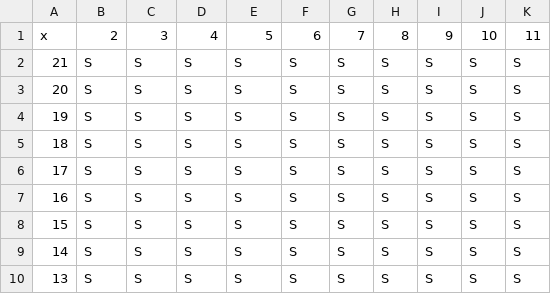
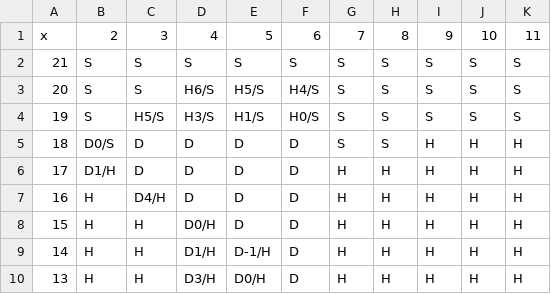
Before and after one commit to sc8ing/blackjack, a CSV file: strategies/basic/soft.csv, drawn as a sheet; the diff names each change by its address in the sheet, - before the commit and + after, or states it on an @@ line.

```diff
--- a/strategies/basic/soft.csv
+++ b/strategies/basic/soft.csv
-D3: S
+D3: H6/S
-E3: S
+E3: H5/S
-F3: S
+F3: H4/S
-C4: S
+C4: H5/S
-D4: S
+D4: H3/S
-E4: S
+E4: H1/S
-F4: S
+F4: H0/S
-B5: S
+B5: D0/S
-C5:C6: S
+C5:C6: D
-D5:D7: S
+D5:D7: D
-E5:E8: S
+E5:E8: D
-F5:F10: S
+F5:F10: D
-I5:I10: S
+I5:I10: H
-J5:J10: S
+J5:J10: H
-K5:K10: S
+K5:K10: H
-B6: S
+B6: D1/H
-G6:G10: S
+G6:G10: H
-H6:H10: S
+H6:H10: H
-B7:B10: S
+B7:B10: H
-C7: S
+C7: D4/H
-C8:C10: S
+C8:C10: H
-D8: S
+D8: D0/H
-D9: S
+D9: D1/H
-E9: S
+E9: D-1/H
-D10: S
+D10: D3/H
-E10: S
+E10: D0/H
```
Also changed, not shown: strategies/basic/split.csv, strategies/basic/surrender.csv, 1 other file.
